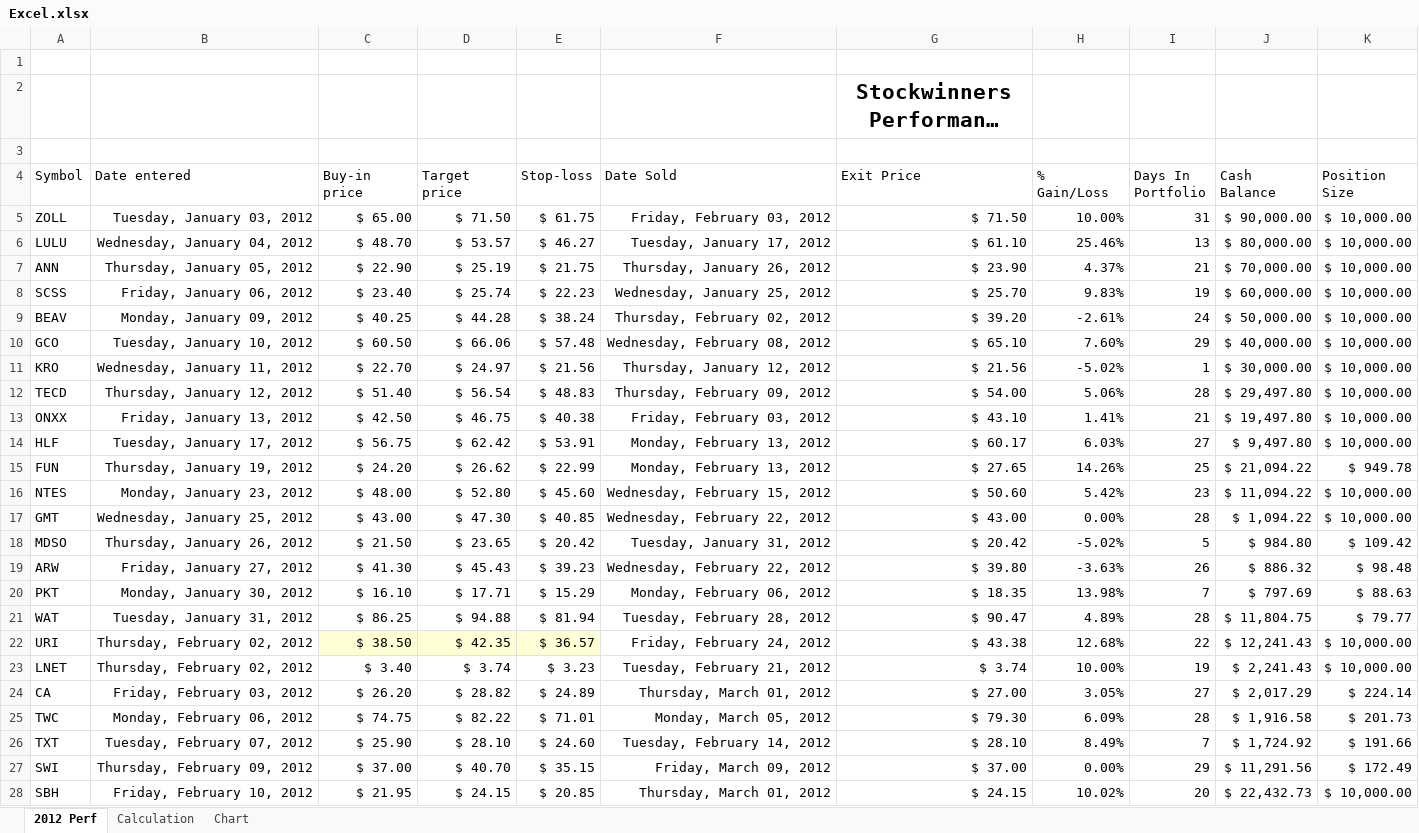
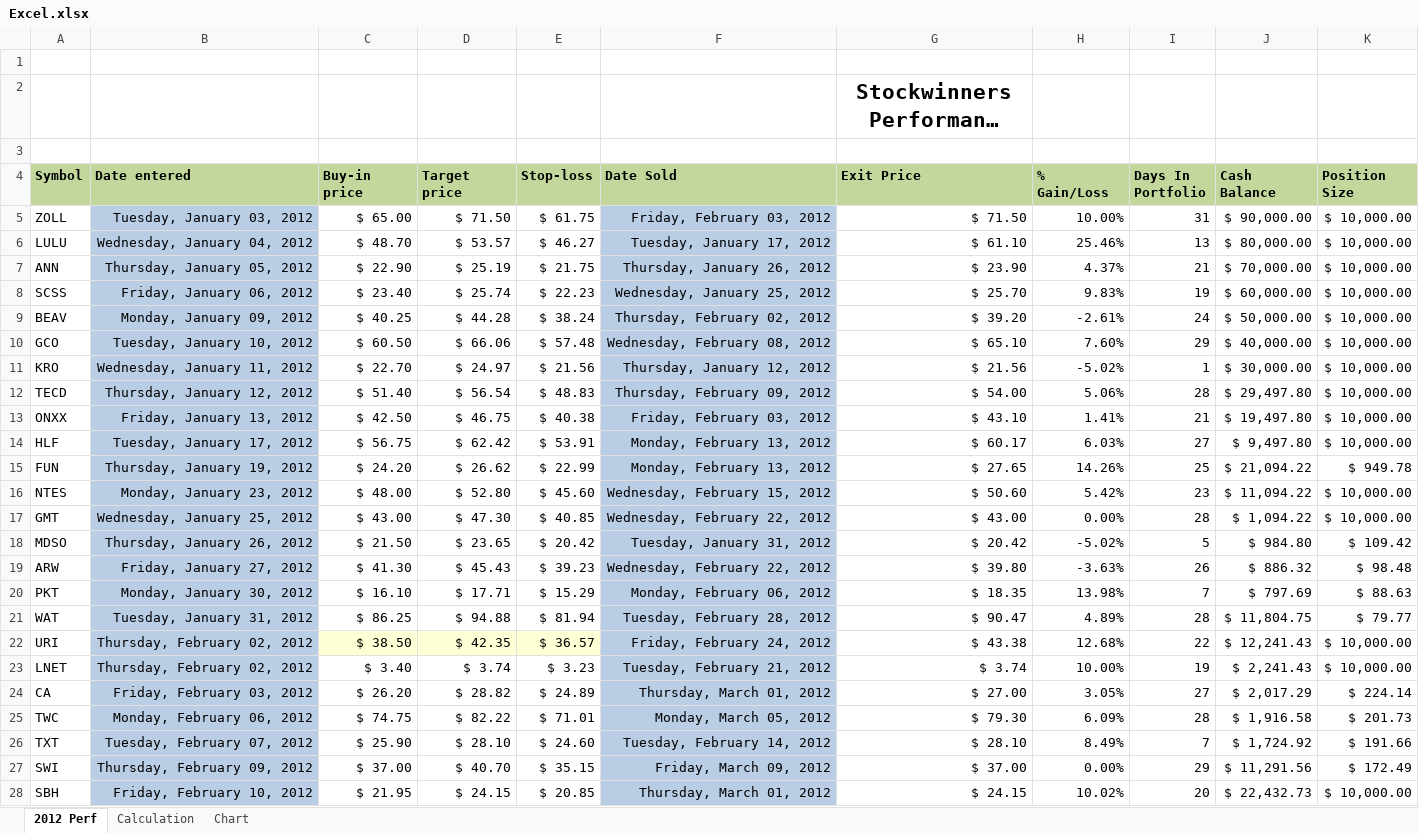
Before and after one commit to sondaa/Stockwinners, an Excel workbook: WebSite/Content/Performance/Excel.xlsx, sheet 2012 Perf, drawn as a sheet; only a part is shown; long unchanged cells end in …; values as stored, in another font and other column widths than the file's, no borders; conditional formats not drawn; the diff covers the shown part only; the diff names each change by its address in the sheet, - before the commit and + after, or states it on an @@ line.

```diff
--- a/WebSite/Content/Performance/Excel.xlsx (sheet 2012 Perf)
+++ b/WebSite/Content/Performance/Excel.xlsx (sheet 2012 Perf)
@@ A4:K4 fill: none → #C3D69B, bold: off → on @@
-B5:B28 fill: none
+B5:B28 fill: #B9CDE5
-F5:F28 fill: none
+F5:F28 fill: #B9CDE5
```
Also changed, not shown: 4 added rows and cell formats elsewhere in this sheet, charts or pictures, 16 other files.
